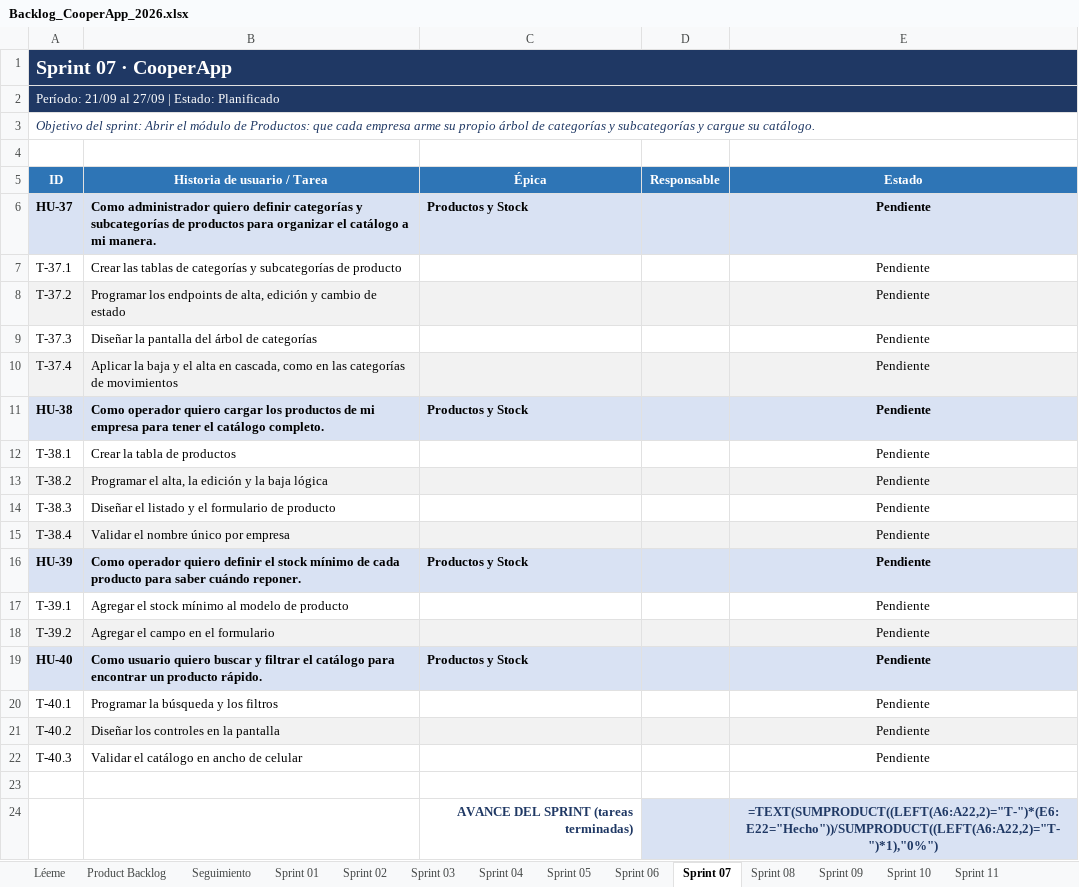
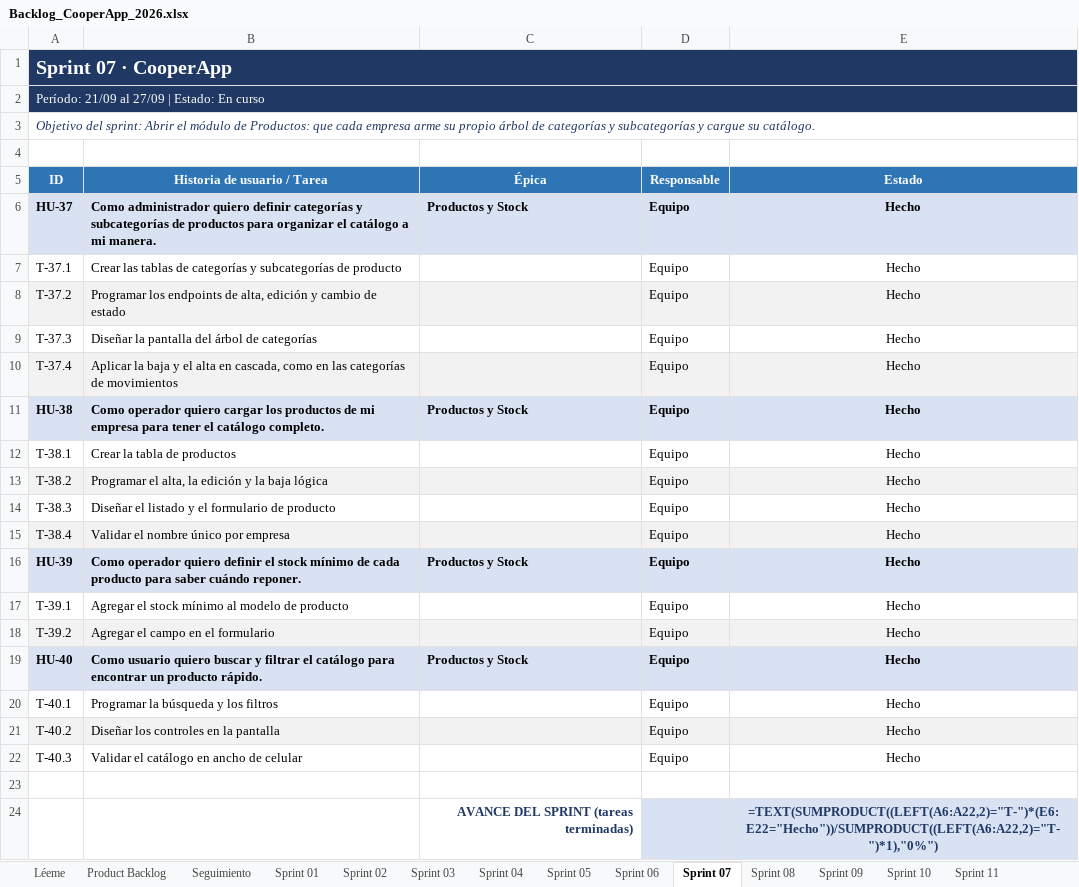
Before and after one commit to NahuelAchille/cooperApp, an Excel workbook: Backlog_CooperApp_2026.xlsx, sheet Sprint 07, drawn as a sheet; values as stored, in another font and other column widths than the file's, no borders; formulas without a stored value are shown as written; conditional formats not drawn; the diff names each change by its address in the sheet, - before the commit and + after, or states it on an @@ line.

```diff
--- a/Backlog_CooperApp_2026.xlsx (sheet Sprint 07)
+++ b/Backlog_CooperApp_2026.xlsx (sheet Sprint 07)
-A2 (ID): Período: 21/09 al 27/09 | Estado: Planificado
+A2 (ID): Período: 21/09 al 27/09 | Estado: En curso
-D6:D22 (Responsable): (empty)
+D6:D22 (Responsable): Equipo
-E6:E22 (Estado): Pendiente
+E6:E22 (Estado): Hecho
```
Also changed, not shown: sheet Product Backlog, sheet Cambios vs. original, sheet Seguimiento, 16 other files.
